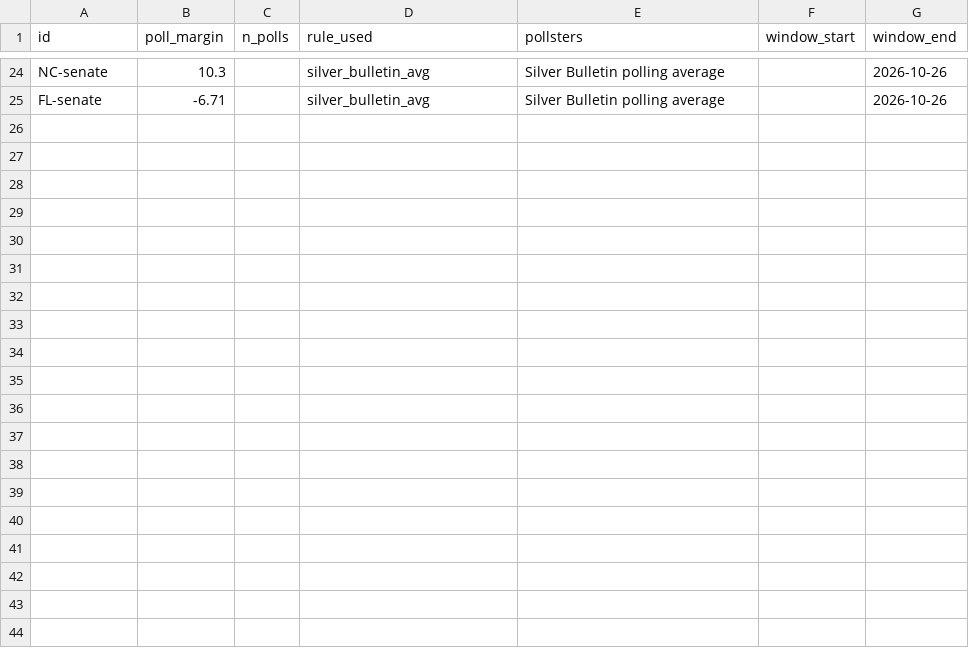
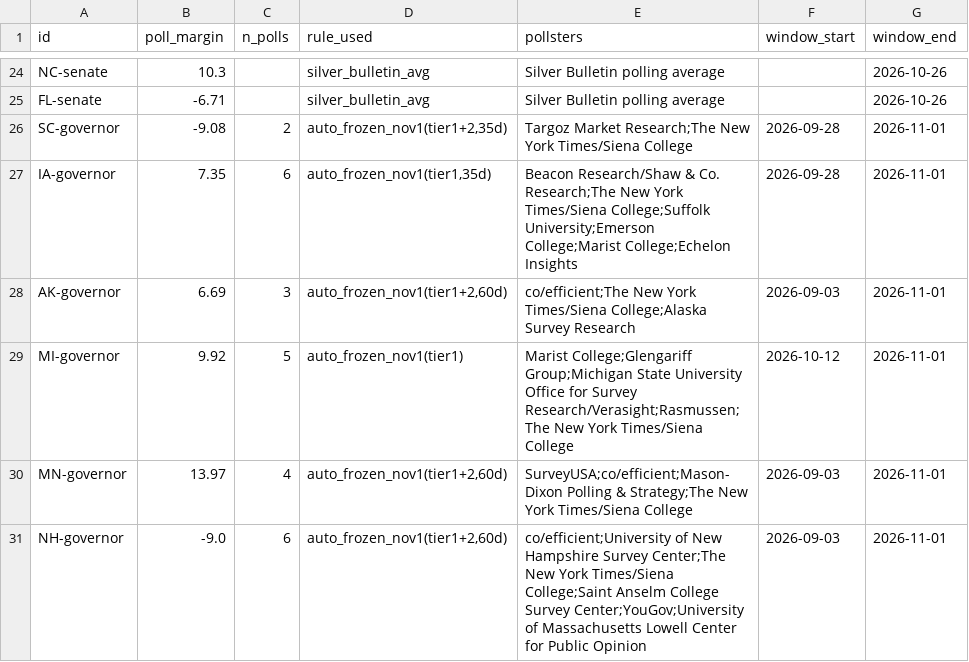
Before and after one commit to danbaer0413-cpu/election-needle, a CSV file: data/poll_inputs_2026.csv, drawn as a sheet; only a part is shown, gaps mark what is left out; the diff names each change by its address in the sheet, - before the commit and + after, or states it on an @@ line.

Commit message:
Add files via upload

```diff
--- a/data/poll_inputs_2026.csv
+++ b/data/poll_inputs_2026.csv
+row 26: SC-governor | -9.08 | 2 | auto_frozen_nov1(tier1+2,35d) | Targoz Market Research;The New York Times/Siena College | 2026-09-28 | 2026-11-01
+row 27: IA-governor | 7.35 | 6 | auto_frozen_nov1(tier1,35d) | Beacon Research/Shaw & Co. Research;The New York Times/Siena College;Suffolk University;Emerson College;Marist College;Echelon Insights | 2026-09-28 | 2026-11-01
+row 28: AK-governor | 6.69 | 3 | auto_frozen_nov1(tier1+2,60d) | co/efficient;The New York Times/Siena College;Alaska Survey Research | 2026-09-03 | 2026-11-01
+row 29: MI-governor | 9.92 | 5 | auto_frozen_nov1(tier1) | Marist College;Glengariff Group;Michigan State University Office for Survey Research/Verasight;Rasmussen;The New York Times/Siena College | 2026-10-12 | 2026-11-01
+row 30: MN-governor | 13.97 | 4 | auto_frozen_nov1(tier1+2,60d) | SurveyUSA;co/efficient;Mason-Dixon Polling & Strategy;The New York Times/Siena College | 2026-09-03 | 2026-11-01
+row 31: NH-governor | -9.0 | 6 | auto_frozen_nov1(tier1+2,60d) | co/efficient;University of New Hampshire Survey Center;The New York Times/Siena College;Saint Anselm College Survey Center;YouGov;University of Massachusetts Lowell Center for Public Opinion | 2026-09-03 | 2026-11-01
```
